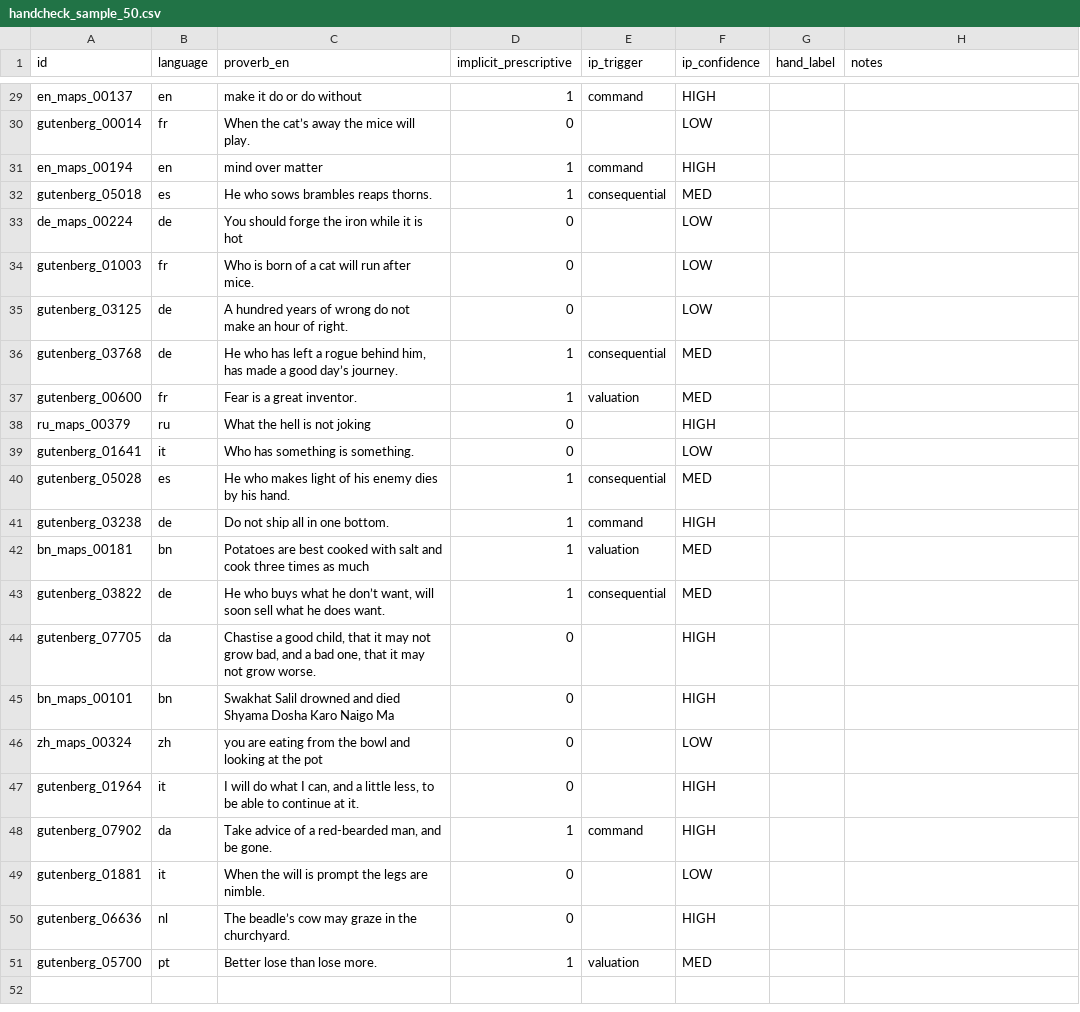
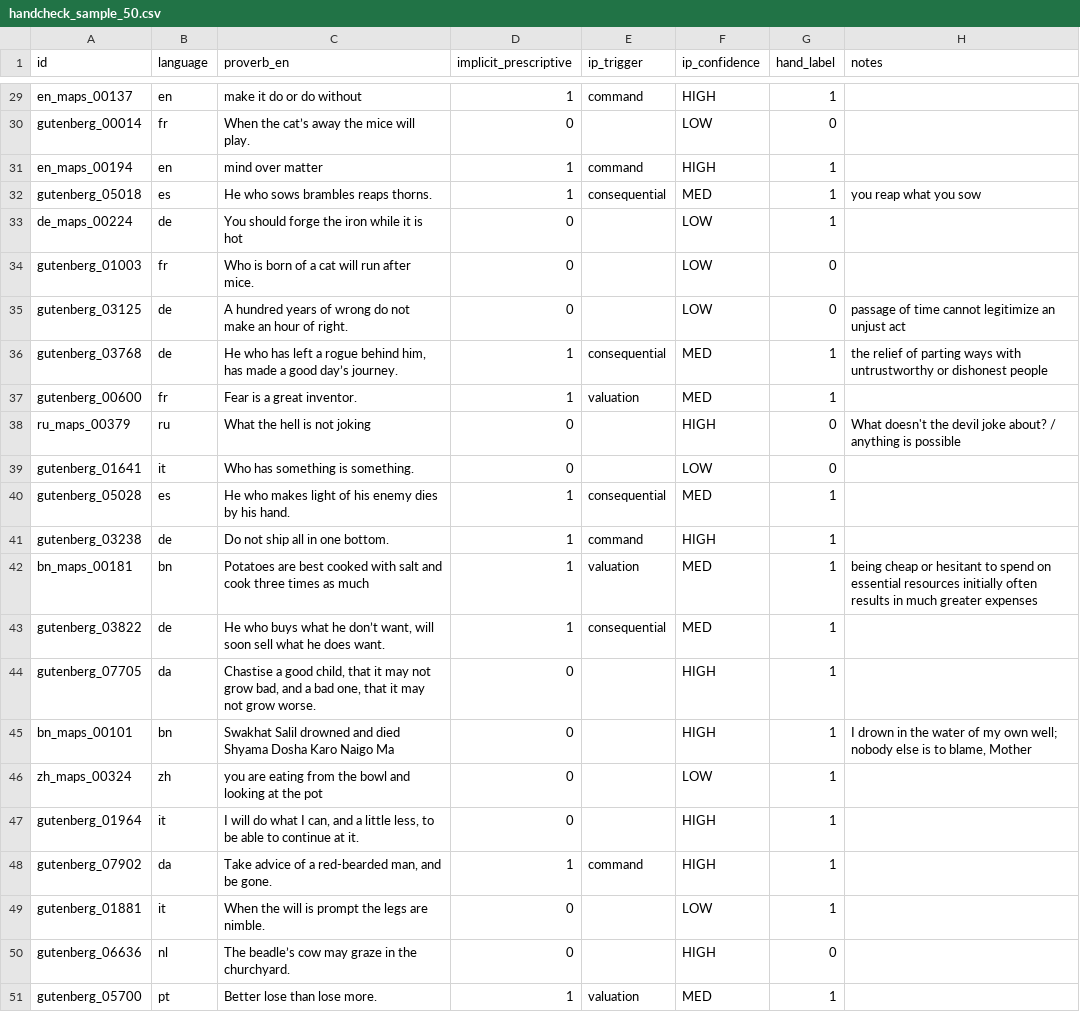
Before and after one commit to oliviamrkw/proverb-classifier, a CSV file: handcheck_sample_50.csv, drawn as a sheet; only a part is shown, gaps mark what is left out; the diff covers the shown part only; the diff names each change by its address in the sheet, - before the commit and + after, or states it on an @@ line.

Commit message:
hand labelled 50 proverbs

```diff
--- a/handcheck_sample_50.csv
+++ b/handcheck_sample_50.csv
-G29 (hand_label): (empty)
+G29 (hand_label): 1
-G30 (hand_label): (empty)
+G30 (hand_label): 0
-G31:G33 (hand_label): (empty)
+G31:G33 (hand_label): 1
-H32 (notes): (empty)
+H32 (notes): you reap what you sow
-G34:G35 (hand_label): (empty)
+G34:G35 (hand_label): 0
-H35 (notes): (empty)
+H35 (notes): passage of time cannot legitimize an unjust act
-G36:G37 (hand_label): (empty)
+G36:G37 (hand_label): 1
-H36 (notes): (empty)
+H36 (notes): the relief of parting ways with untrustworthy or dishonest people
-G38:G39 (hand_label): (empty)
+G38:G39 (hand_label): 0
-H38 (notes): (empty)
+H38 (notes): What doesn't the devil joke about? / anything is possible
-G40:G49 (hand_label): (empty)
+G40:G49 (hand_label): 1
-H42 (notes): (empty)
+H42 (notes): being cheap or hesitant to spend on essential resources initially often results in much greater expenses
-H45 (notes): (empty)
+H45 (notes): I drown in the water of my own well; nobody else is to blame, Mother
-G50 (hand_label): (empty)
+G50 (hand_label): 0
-G51 (hand_label): (empty)
+G51 (hand_label): 1
```
Also changed, not shown: 29 edited cells elsewhere in this file, 3 other files.
